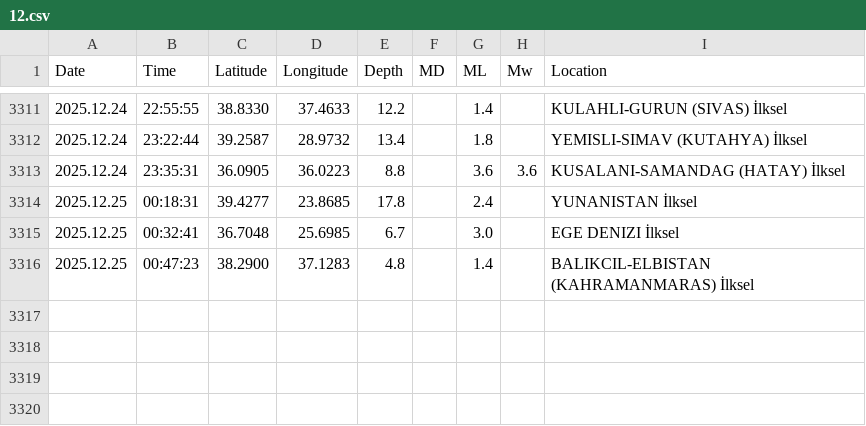
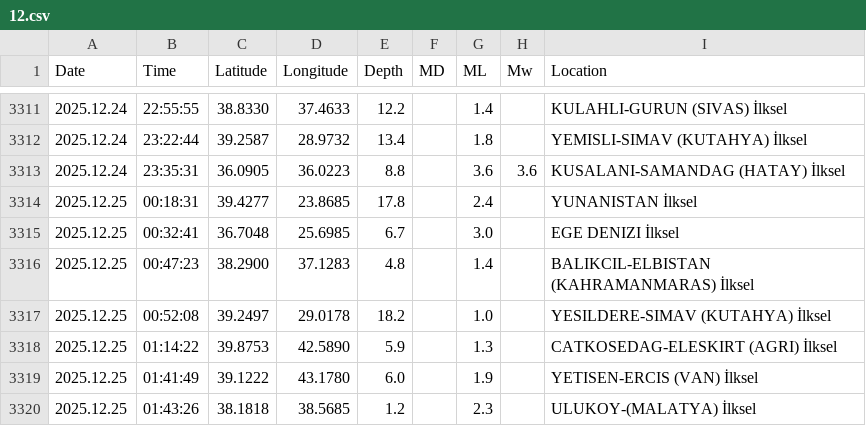
Before and after one commit to sukruozan/turkiye-guncel-deprem-verisi, a CSV file: 2025/12.csv, drawn as a sheet; only a part is shown, gaps mark what is left out.

Commit message:
Automated Commit

```diff
--- a/2025/12.csv
+++ b/2025/12.csv
@@ -3316 +3316,5 @@ Date,Time,Latitude,Longitude,Depth,MD,ML,Mw,Location
 2025.12.25,00:47:23,38.2900,37.1283,4.8,,1.4,,BALIKCIL-ELBISTAN (KAHRAMANMARAS) İlksel
+2025.12.25,00:52:08,39.2497,29.0178,18.2,,1.0,,YESILDERE-SIMAV (KUTAHYA) İlksel
+2025.12.25,01:14:22,39.8753,42.5890,5.9,,1.3,,CATKOSEDAG-ELESKIRT (AGRI) İlksel
+2025.12.25,01:41:49,39.1222,43.1780,6.0,,1.9,,YETISEN-ERCIS (VAN) İlksel
+2025.12.25,01:43:26,38.1818,38.5685,1.2,,2.3,,ULUKOY-(MALATYA) İlksel
```
